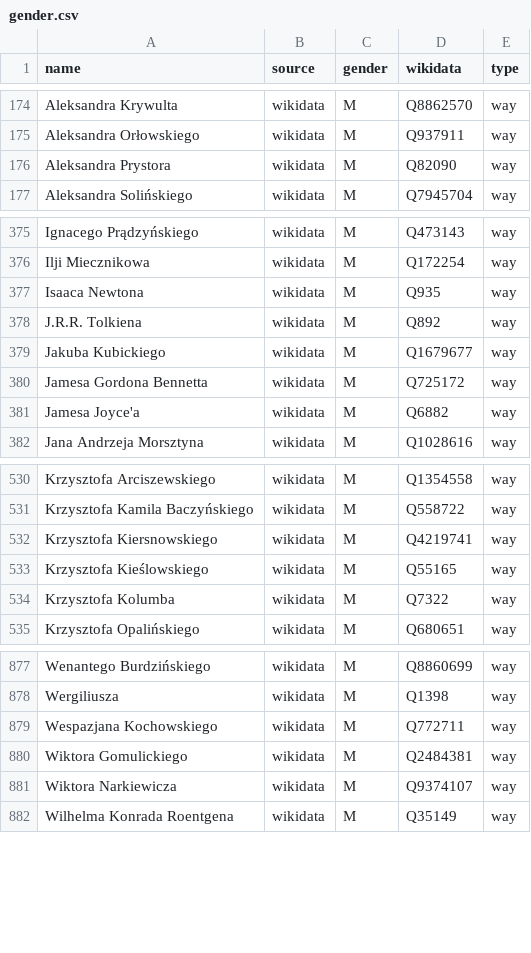
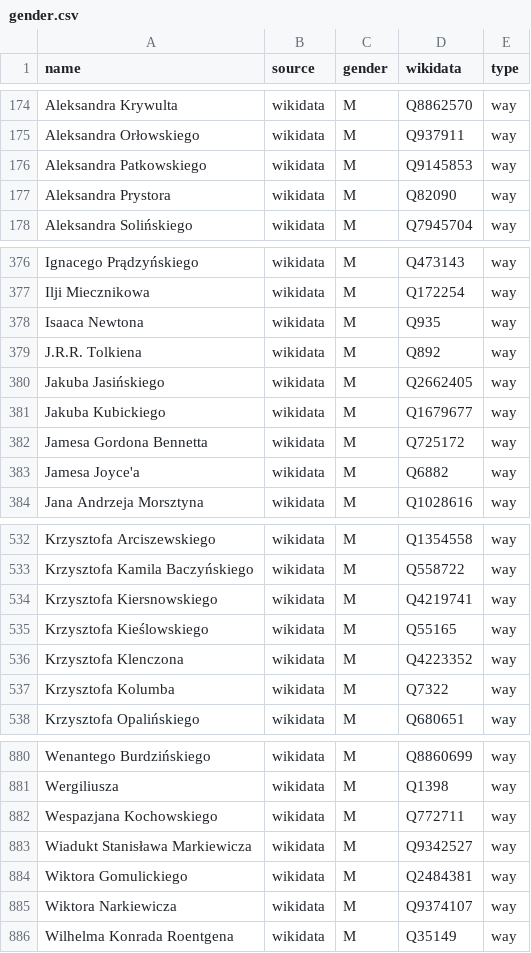
Before and after one commit to EqualStreetNames/equalstreetnames-warsaw, a CSV file: data/gender.csv, drawn as a sheet; only a part is shown, gaps mark what is left out; the diff names each change by its address in the sheet, - before the commit and + after, or states it on an @@ line.

```diff
--- a/data/gender.csv
+++ b/data/gender.csv
+row 176: Aleksandra Patkowskiego | wikidata | M | Q9145853 | way
+row 380: Jakuba Jasińskiego | wikidata | M | Q2662405 | way
+row 536: Krzysztofa Klenczona | wikidata | M | Q4223352 | way
+row 883: Wiadukt Stanisława Markiewicza | wikidata | M | Q9342527 | way
```
Also changed, not shown: data/other.csv, 3 other files.
